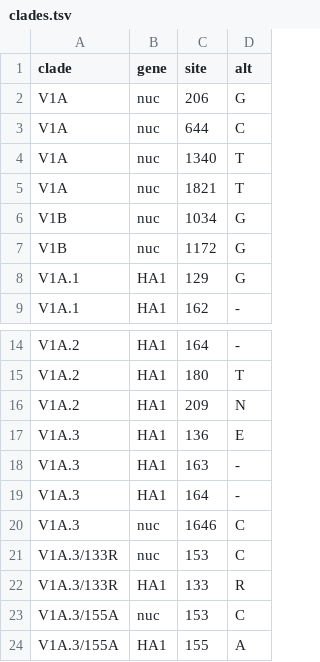
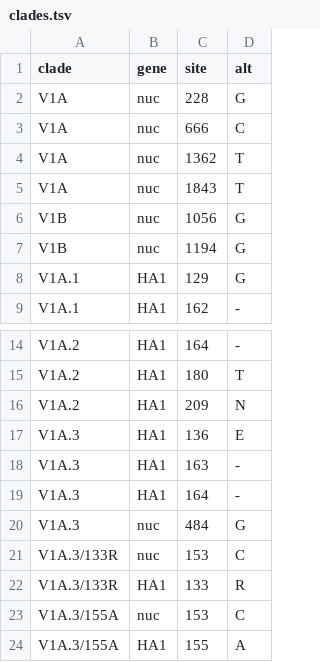
Before and after one commit to nextstrain/seasonal-flu, a TSV file: profiles/nextflu-private/vic/ha/clades.tsv, drawn as a sheet; only a part is shown, gaps mark what is left out.

Commit message:
Fix clade definitions based on nucleotides
Corrects the nucleotide positions of specific alleles expected per clade
to reflect the new reference sequence coordinates for H3N2 and Vic.

```diff
--- a/profiles/nextflu-private/vic/ha/clades.tsv
+++ b/profiles/nextflu-private/vic/ha/clades.tsv
@@ -1,8 +1,8 @@
 clade	gene	site	alt
-V1A	nuc	206	G
-V1A	nuc	644	C
-V1A	nuc	1340	T
-V1A	nuc	1821	T
-V1B	nuc	1034	G
-V1B	nuc	1172	G
+V1A	nuc	228	G
+V1A	nuc	666	C
+V1A	nuc	1362	T
+V1A	nuc	1843	T
+V1B	nuc	1056	G
+V1B	nuc	1194	G
 V1A.1	HA1	129	G
@@ -19,3 +19,3 @@ V1A.3	HA1	163	-
 V1A.3	HA1	164	-
-V1A.3	nuc	1646	C
+V1A.3	nuc	484	G
 V1A.3/133R	nuc	153	C
```
Also changed, not shown: config/h3n2/ha/clades.tsv, 1 other file.
